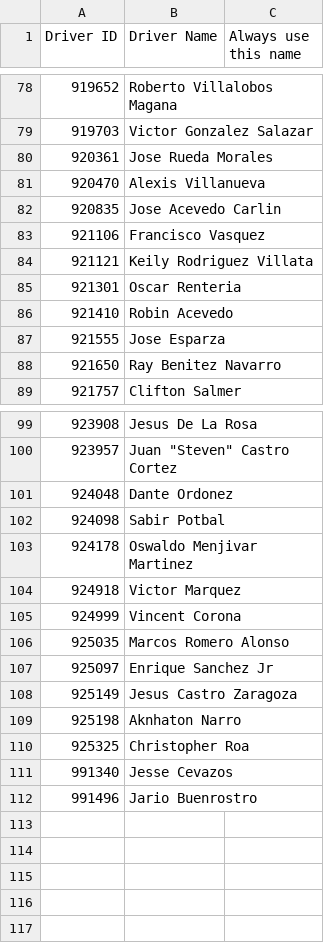
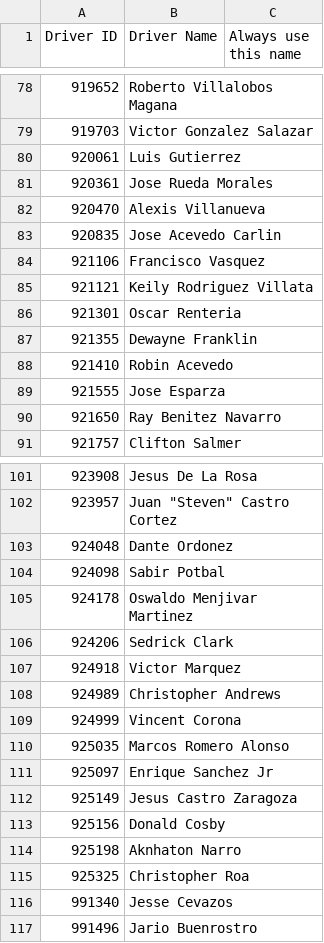
Before and after one commit to sbanks79/firstlineforryder, a CSV file: aaa-drivers.csv, drawn as a sheet; only a part is shown, gaps mark what is left out; the diff names each change by its address in the sheet, - before the commit and + after, or states it on an @@ line.

```diff
--- a/aaa-drivers.csv
+++ b/aaa-drivers.csv
+row 80: 920061 | Luis Gutierrez
+row 87: 921355 | Dewayne Franklin
+row 106: 924206 | Sedrick Clark
+row 108: 924989 | Christopher Andrews
+row 113: 925156 | Donald Cosby
```
